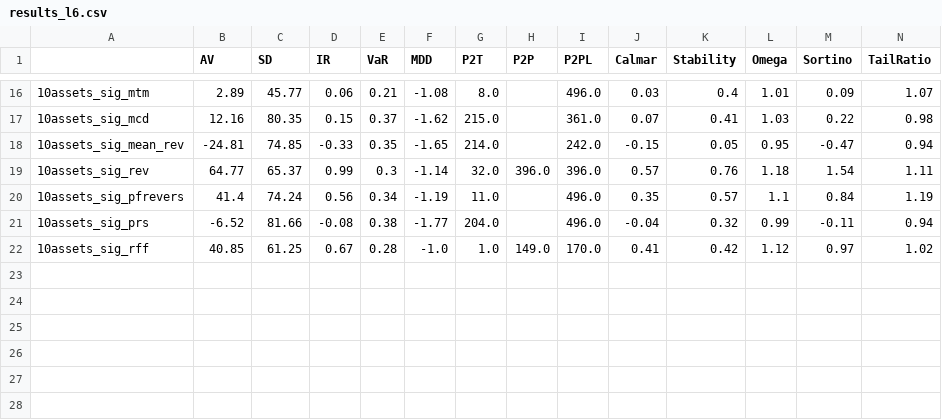
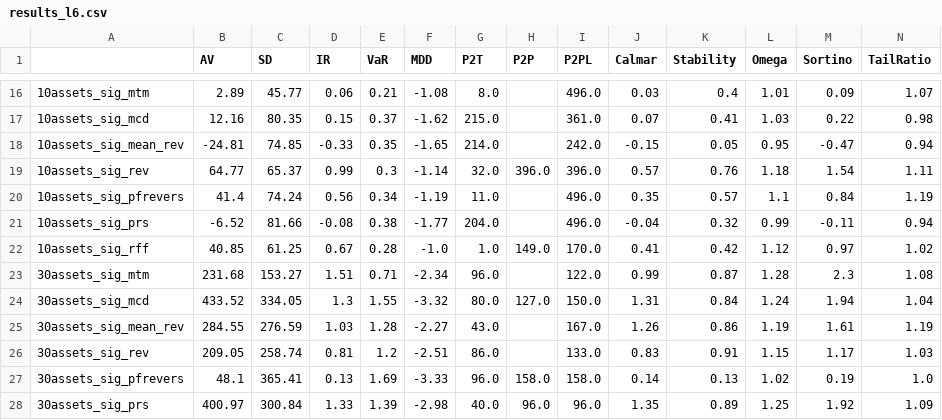
Before and after one commit to haroldhms/thesis_UCL, a CSV file: Code/results_l6.csv, drawn as a sheet; only a part is shown, gaps mark what is left out; rows hold the shown columns only; the diff names each change by its address in the sheet, - before the commit and + after, or states it on an @@ line.

```diff
--- a/Code/results_l6.csv
+++ b/Code/results_l6.csv
+row 23: 30assets_sig_mtm | 231.68 | 153.27 | 1.51 | 0.71 | -2.34 | 96.0 |  | 122.0 | 0.99 | 0.87 | 1.28 | 2.3 | 1.08
+row 24: 30assets_sig_mcd | 433.52 | 334.05 | 1.3 | 1.55 | -3.32 | 80.0 | 127.0 | 150.0 | 1.31 | 0.84 | 1.24 | 1.94 | 1.04
+row 25: 30assets_sig_mean_rev | 284.55 | 276.59 | 1.03 | 1.28 | -2.27 | 43.0 |  | 167.0 | 1.26 | 0.86 | 1.19 | 1.61 | 1.19
+row 26: 30assets_sig_rev | 209.05 | 258.74 | 0.81 | 1.2 | -2.51 | 86.0 |  | 133.0 | 0.83 | 0.91 | 1.15 | 1.17 | 1.03
+row 27: 30assets_sig_pfrevers | 48.1 | 365.41 | 0.13 | 1.69 | -3.33 | 96.0 | 158.0 | 158.0 | 0.14 | 0.13 | 1.02 | 0.19 | 1.0
+row 28: 30assets_sig_prs | 400.97 | 300.84 | 1.33 | 1.39 | -2.98 | 40.0 | 96.0 | 96.0 | 1.35 | 0.89 | 1.25 | 1.92 | 1.09
```
Also changed, not shown: Code/kernels/notebooks/results_l6.csv, 3 other files.
